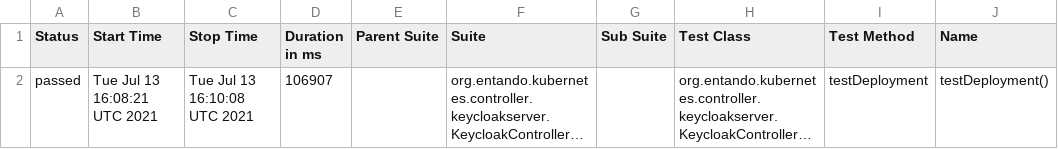
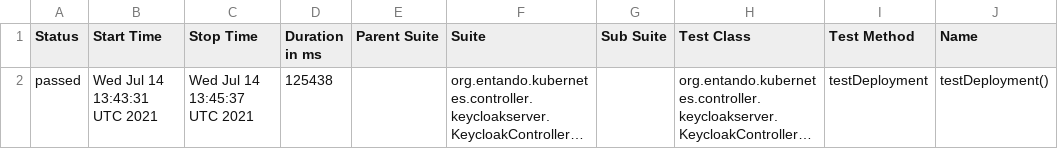
Before and after one commit to entando-k8s/devops-results, a CSV file: entando-k8s-keycloak-controller/PR-28/allure-smoke-reports/data/suites.csv, drawn as a sheet; only a part is shown; long unchanged cells end in …; the diff names each change by its address in the sheet, - before the commit and + after, or states it on an @@ line.

Commit message:
Publishing files for path entando-k8s-keycloak-controller/PR-28

```diff
--- a/entando-k8s-keycloak-controller/PR-28/allure-smoke-reports/data/suites.csv
+++ b/entando-k8s-keycloak-controller/PR-28/allure-smoke-reports/data/suites.csv
-B2 (Start Time): Tue Jul 13 16:08:21 UTC 2021
+B2 (Start Time): Wed Jul 14 13:43:31 UTC 2021
-C2 (Stop Time): Tue Jul 13 16:10:08 UTC 2021
+C2 (Stop Time): Wed Jul 14 13:45:37 UTC 2021
-D2 (Duration in ms): 106907
+D2 (Duration in ms): 125438
```
Also changed, not shown: 15 other files.
